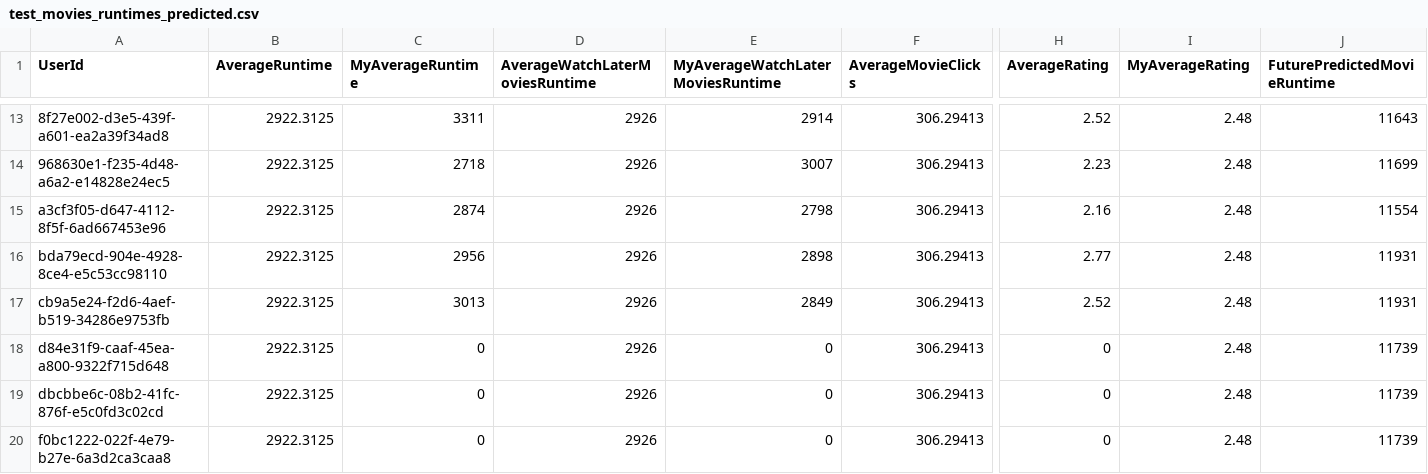
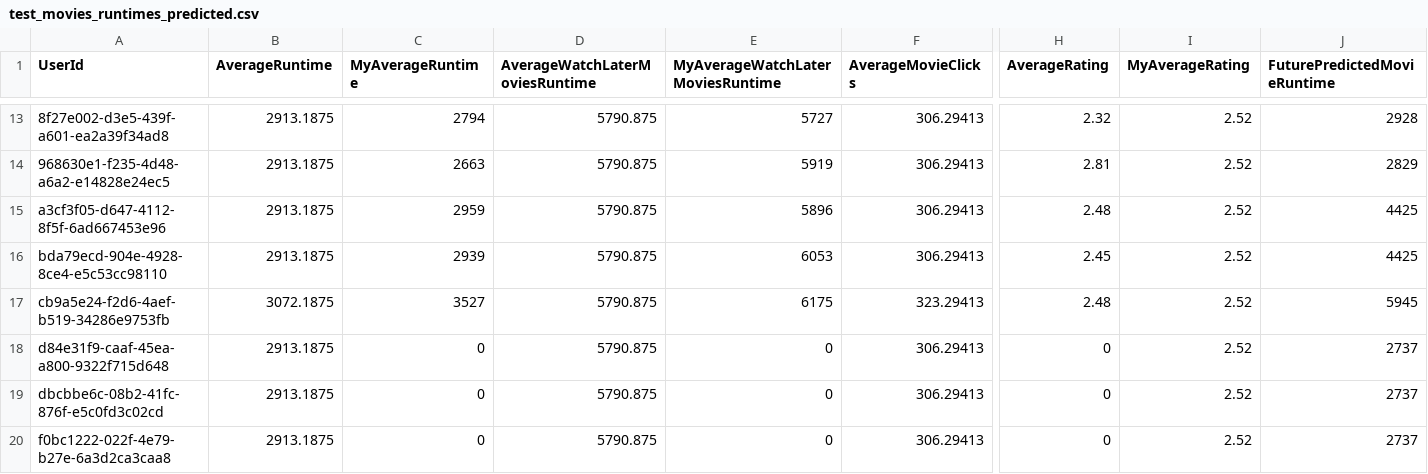
Before and after one commit to stancumihai/Licenta_2022-2023_Backend, a CSV file: Services/Files/Predicting/test_movies_runtimes_predicted.csv, drawn as a sheet; only a part is shown, gaps mark what is left out; the diff covers the shown part only; the diff names each change by its address in the sheet, - before the commit and + after, or states it on an @@ line.

```diff
--- a/Services/Files/Predicting/test_movies_runtimes_predicted.csv
+++ b/Services/Files/Predicting/test_movies_runtimes_predicted.csv
-B13:B16 (AverageRuntime): 2922.3125
+B13:B16 (AverageRuntime): 2913.1875
-C13 (MyAverageRuntime): 3311
+C13 (MyAverageRuntime): 2794
-D13:D20 (AverageWatchLaterMoviesRuntime): 2926
+D13:D20 (AverageWatchLaterMoviesRuntime): 5790.875
-E13 (MyAverageWatchLaterMoviesRuntime): 2914
+E13 (MyAverageWatchLaterMoviesRuntime): 5727
-H13 (AverageRating): 2.52
+H13 (AverageRating): 2.32
-I13:I20 (MyAverageRating): 2.48
+I13:I20 (MyAverageRating): 2.52
-J13 (FuturePredictedMovieRuntime): 11643
+J13 (FuturePredictedMovieRuntime): 2928
-C14 (MyAverageRuntime): 2718
+C14 (MyAverageRuntime): 2663
-E14 (MyAverageWatchLaterMoviesRuntime): 3007
+E14 (MyAverageWatchLaterMoviesRuntime): 5919
-H14 (AverageRating): 2.23
+H14 (AverageRating): 2.81
-J14 (FuturePredictedMovieRuntime): 11699
+J14 (FuturePredictedMovieRuntime): 2829
-C15 (MyAverageRuntime): 2874
+C15 (MyAverageRuntime): 2959
-E15 (MyAverageWatchLaterMoviesRuntime): 2798
+E15 (MyAverageWatchLaterMoviesRuntime): 5896
-H15 (AverageRating): 2.16
+H15 (AverageRating): 2.48
-J15 (FuturePredictedMovieRuntime): 11554
+J15 (FuturePredictedMovieRuntime): 4425
-C16 (MyAverageRuntime): 2956
+C16 (MyAverageRuntime): 2939
-E16 (MyAverageWatchLaterMoviesRuntime): 2898
+E16 (MyAverageWatchLaterMoviesRuntime): 6053
-H16 (AverageRating): 2.77
+H16 (AverageRating): 2.45
-J16 (FuturePredictedMovieRuntime): 11931
+J16 (FuturePredictedMovieRuntime): 4425
-B17 (AverageRuntime): 2922.3125
+B17 (AverageRuntime): 3072.1875
-C17 (MyAverageRuntime): 3013
+C17 (MyAverageRuntime): 3527
-E17 (MyAverageWatchLaterMoviesRuntime): 2849
+E17 (MyAverageWatchLaterMoviesRuntime): 6175
-F17 (AverageMovieClicks): 306.29413
+F17 (AverageMovieClicks): 323.29413
-H17 (AverageRating): 2.52
+H17 (AverageRating): 2.48
-J17 (FuturePredictedMovieRuntime): 11931
+J17 (FuturePredictedMovieRuntime): 5945
-B18:B20 (AverageRuntime): 2922.3125
+B18:B20 (AverageRuntime): 2913.1875
-J18:J20 (FuturePredictedMovieRuntime): 11739
+J18:J20 (FuturePredictedMovieRuntime): 2737
```
Also changed, not shown: 84 edited cells elsewhere in this file, Services/Files/Predicting/test_genres_predicted.csv, Services/Files/Predicting/test_movies_count_predicted.csv, 34 other files.
